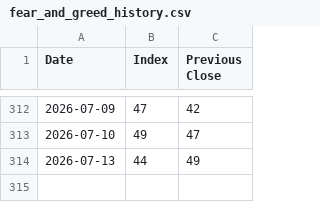
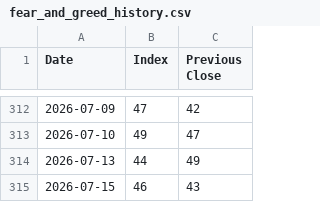
Before and after one commit to yannickmellow/us-dm-scanner, a CSV file: fear_and_greed_history.csv, drawn as a sheet; only a part is shown, gaps mark what is left out.

```diff
--- a/fear_and_greed_history.csv
+++ b/fear_and_greed_history.csv
@@ -314 +314,2 @@ Date,Index,Previous Close
 2026-07-13,44,49
+2026-07-15,46,43
```
Also changed, not shown: 3 other files.
